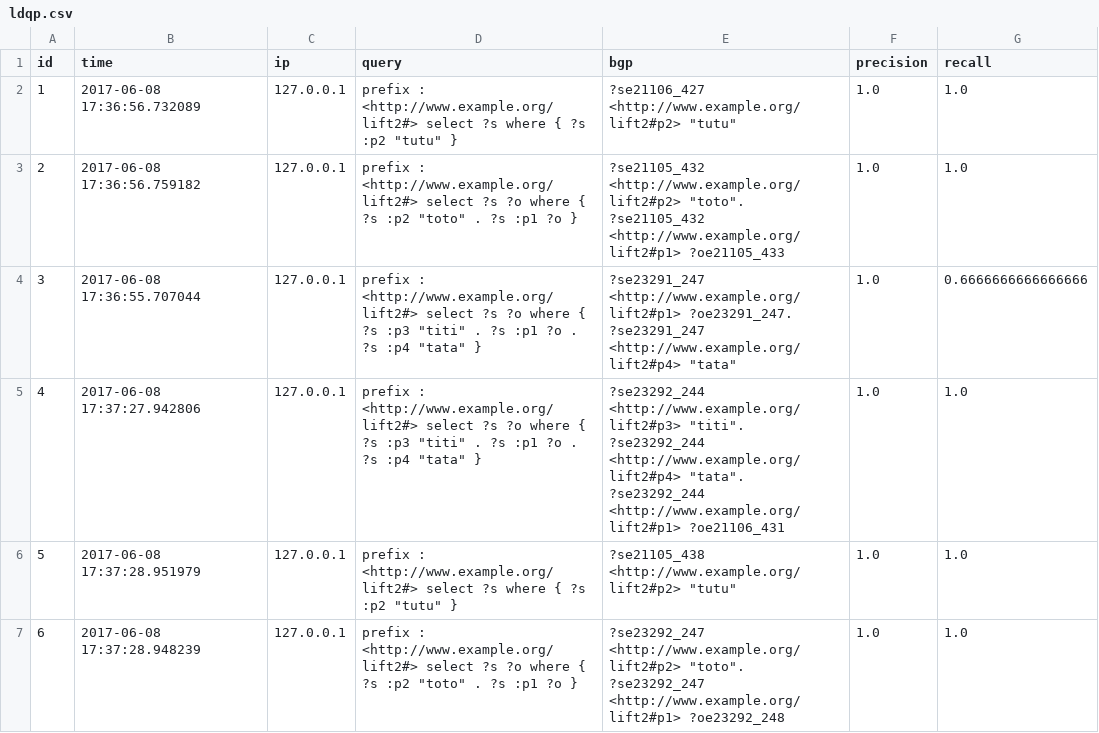
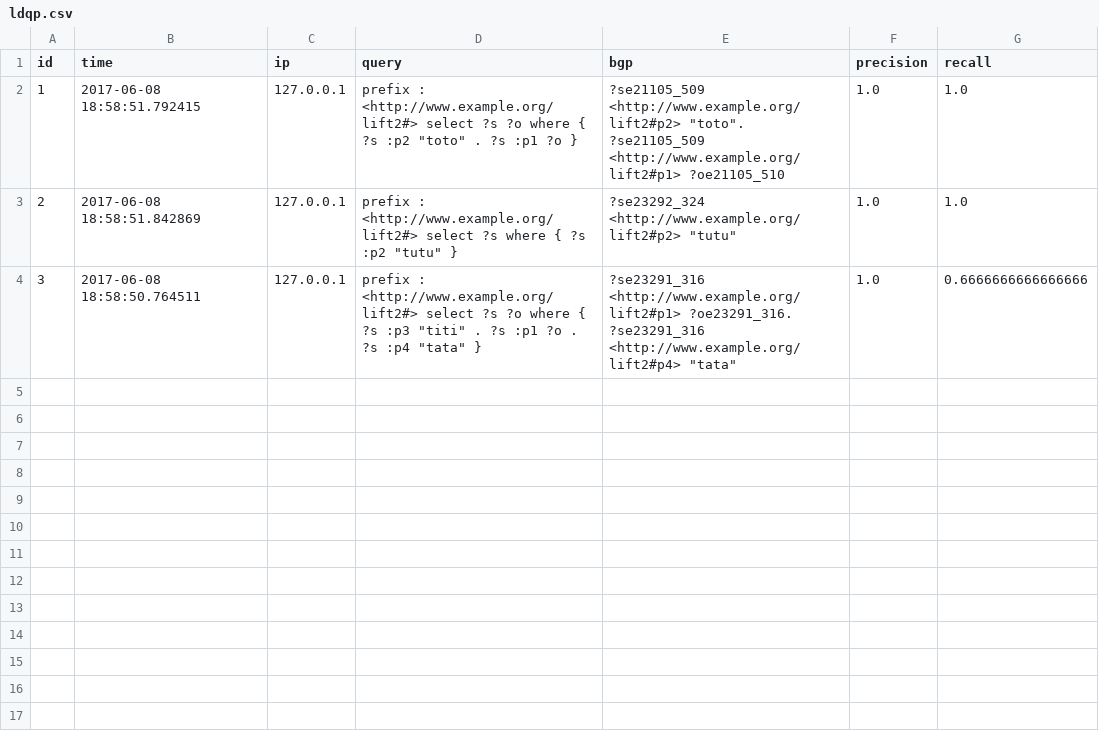
Before and after one commit to serrano-p/SWEEP, a CSV file: ldqp.csv, drawn as a sheet; only a part is shown; the diff covers the shown part only.

```diff
--- a/ldqp.csv
+++ b/ldqp.csv
@@ -1,12 +1,6 @@
 id	time	ip	query	bgp	precision	recall
-1	2017-06-08 17:36:56.732089	127.0.0.1	"prefix : <http://www.example.org/lift2#> select ?s where { ?s :p2 ""tutu"" }"	"?se21106_427 <http://www.example.org/lift2#p2> ""tutu"""	1.0	1.0
-2	2017-06-08 17:36:56.759182	127.0.0.1	"prefix : <http://www.example.org/lift2#> select ?s ?o where { ?s :p2 ""toto"" . ?s :p1 ?o }"	"?se21105_432 <http://www.example.org/lift2#p2> ""toto"".
-?se21105_432 <http://www.example.org/lift2#p1> ?oe21105_433"	1.0	1.0
-3	2017-06-08 17:36:55.707044	127.0.0.1	"prefix : <http://www.example.org/lift2#> select ?s ?o where { ?s :p3 ""titi"" . ?s :p1 ?o . ?s :p4 ""tata"" }"	"?se23291_247 <http://www.example.org/lift2#p1> ?oe23291_247.
-?se23291_247 <http://www.example.org/lift2#p4> ""tata"""	1.0	0.6666666666666666
-4	2017-06-08 17:37:27.942806	127.0.0.1	"prefix : <http://www.example.org/lift2#> select ?s ?o where { ?s :p3 ""titi"" . ?s :p1 ?o . ?s :p4 ""tata"" }"	"?se23292_244 <http://www.example.org/lift2#p3> ""titi"".
-?se23292_244 <http://www.example.org/lift2#p4> ""tata"".
-?se23292_244 <http://www.example.org/lift2#p1> ?oe21106_431"	1.0	1.0
-5	2017-06-08 17:37:28.951979	127.0.0.1	"prefix : <http://www.example.org/lift2#> select ?s where { ?s :p2 ""tutu"" }"	"?se21105_438 <http://www.example.org/lift2#p2> ""tutu"""	1.0	1.0
-6	2017-06-08 17:37:28.948239	127.0.0.1	"prefix : <http://www.example.org/lift2#> select ?s ?o where { ?s :p2 ""toto"" . ?s :p1 ?o }"	"?se23292_247 <http://www.example.org/lift2#p2> ""toto"".
-?se23292_247 <http://www.example.org/lift2#p1> ?oe23292_248"	1.0	1.0
+1	2017-06-08 18:58:51.792415	127.0.0.1	"prefix : <http://www.example.org/lift2#> select ?s ?o where { ?s :p2 ""toto"" . ?s :p1 ?o }"	"?se21105_509 <http://www.example.org/lift2#p2> ""toto"".
+?se21105_509 <http://www.example.org/lift2#p1> ?oe21105_510"	1.0	1.0
+2	2017-06-08 18:58:51.842869	127.0.0.1	"prefix : <http://www.example.org/lift2#> select ?s where { ?s :p2 ""tutu"" }"	"?se23292_324 <http://www.example.org/lift2#p2> ""tutu"""	1.0	1.0
+3	2017-06-08 18:58:50.764511	127.0.0.1	"prefix : <http://www.example.org/lift2#> select ?s ?o where { ?s :p3 ""titi"" . ?s :p1 ?o . ?s :p4 ""tata"" }"	"?se23291_316 <http://www.example.org/lift2#p1> ?oe23291_316.
+?se23291_316 <http://www.example.org/lift2#p4> ""tata"""	1.0	0.6666666666666666
```
Also changed, not shown: 15 removed rows elsewhere in this file, 1 other file.
